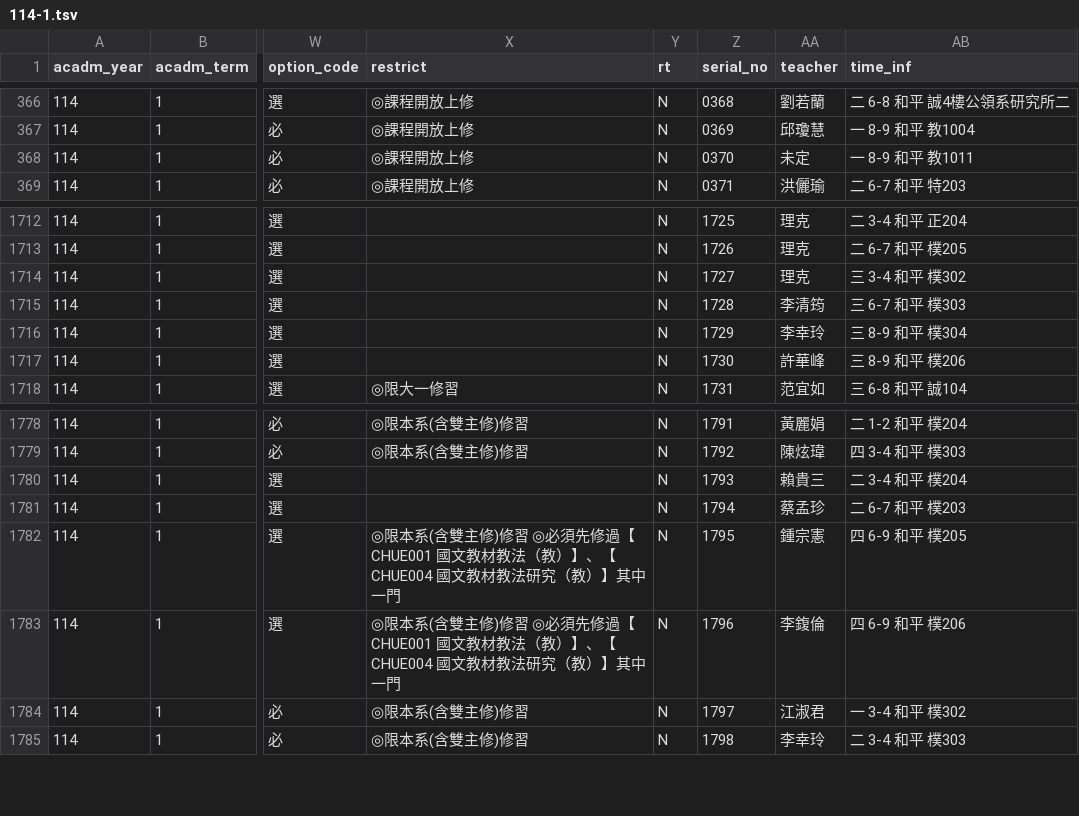
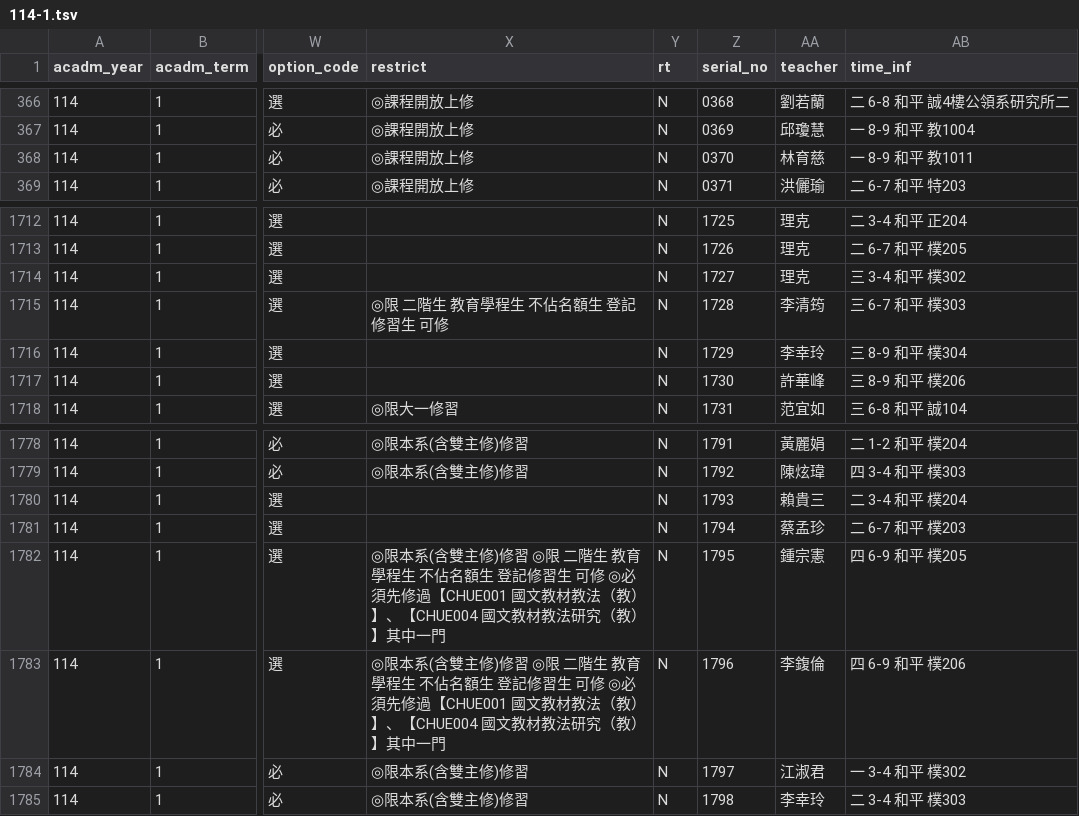
Before and after one commit to sun92122/ntnux-backend, a TSV file: original_data/114-1.tsv, drawn as a sheet; only a part is shown, gaps mark what is left out; the diff covers the shown part only; the diff names each change by its address in the sheet, - before the commit and + after, or states it on an @@ line.

```diff
--- a/original_data/114-1.tsv
+++ b/original_data/114-1.tsv
-AA368 (teacher): 未定
+AA368 (teacher): 林育慈
-X1715 (restrict): (empty)
+X1715 (restrict): ◎限 二階生 教育學程生 不佔名額生 登記修習生 可修
-X1782:X1783 (restrict): …修習 ◎必須先修…
+X1782:X1783 (restrict): …修習 ◎限 二階生 教育學程生 不佔名額生 登記修習生 可修 ◎必須先修…
```
Also changed, not shown: 10 edited cells elsewhere in this file.
